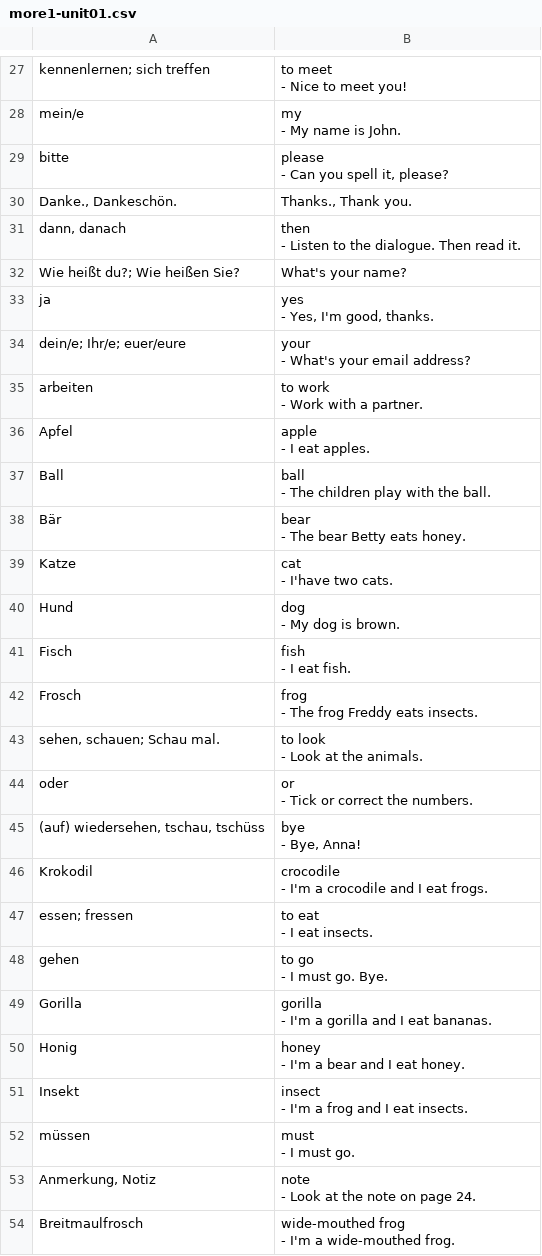
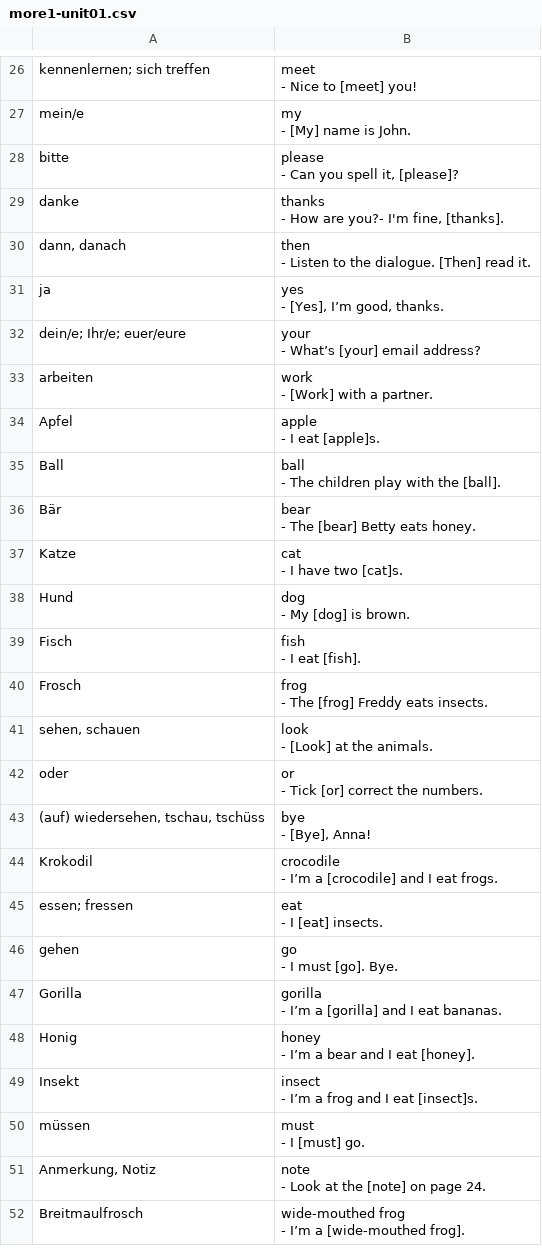
Before and after one commit to lemon3/vocabulary, a CSV file: dist/csv-file-example/more1-unit01.csv, drawn as a sheet; only a part is shown, gaps mark what is left out; the diff covers the shown part only.

Commit message:
update

```diff
--- a/dist/csv-file-example/more1-unit01.csv
+++ b/dist/csv-file-example/more1-unit01.csv
@@ -71,80 +76,81 @@
-"kennenlernen; sich treffen";"to meet
-
-- Nice to meet you!"
-"mein/e";"my
-
-- My name is John."
-"bitte";"please
-
-- Can you spell it, please?"
-"Danke., Dankeschön.";"Thanks., Thank you."
-"dann, danach";"then
-
-- Listen to the dialogue. Then read it."
-"Wie heißt du?; Wie heißen Sie?";"What's your name?"
-"ja";"yes
-
-- Yes, I'm good, thanks."
-"dein/e; Ihr/e; euer/eure";"your
-
-- What's your email address?"
-"arbeiten";"to work
-
-- Work with a partner."
-"Apfel";"apple
-
-- I eat apples."
-"Ball";"ball
-
-- The children play with the ball."
-"Bär";"bear
-
-- The bear Betty eats honey."
-"Katze";"cat
-
-- I'have two cats."
-"Hund";"dog
-
-- My dog is brown."
-"Fisch";"fish
-
-- I eat fish."
-"Frosch";"frog
-
-- The frog Freddy eats insects."
-"sehen, schauen; Schau mal.";"to look
-
-- Look at the animals."
-"oder";"or
-
-- Tick or correct the numbers."
-"(auf) wiedersehen, tschau, tschüss";"bye
-
-- Bye, Anna!"
-"Krokodil";"crocodile
-
-- I'm a crocodile and I eat frogs."
-"essen; fressen";"to eat
-
-- I eat insects."
-"gehen";"to go
-
-- I must go. Bye."
-"Gorilla";"gorilla
-
-- I'm a gorilla and I eat bananas."
-"Honig";"honey
-
-- I'm a bear and I eat honey."
-"Insekt";"insect
-
-- I'm a frog and I eat insects."
-"müssen";"must
-
-- I must go."
-"Anmerkung, Notiz";"note
-
-- Look at the note on page 24."
-"Breitmaulfrosch";"wide-mouthed frog
-
-- I'm a wide-mouthed frog."
+"kennenlernen; sich treffen";"meet
+
+- Nice to [meet] you!"
+"mein/e";"my
+
+- [My] name is John."
+"bitte";"please
+
+- Can you spell it, [please]?"
+"danke";"thanks
+
+- How are you?- I'm fine, [thanks]."
+"dann, danach";"then
+
+- Listen to the dialogue. [Then] read it."
+"ja";"yes
+
+- [Yes], I’m good, thanks."
+"dein/e; Ihr/e; euer/eure";"your
+
+- What’s [your] email address?"
+"arbeiten";"work
+
+- [Work] with a partner."
+"Apfel";"apple
+
+- I eat [apple]s."
+"Ball";"ball
+
+- The children play with the [ball]."
+"Bär";"bear
+
+- The [bear] Betty eats honey."
+"Katze";"cat
+
+- I have two [cat]s."
+"Hund";"dog
+
+- My [dog] is brown."
+"Fisch";"fish
+
+- I eat [fish]."
+"Frosch";"frog
+
+- The [frog] Freddy eats insects."
+"sehen, schauen";"look
+
+- [Look] at the animals."
+"oder";"or
+
+- Tick [or] correct the numbers."
+"(auf) wiedersehen, tschau, tschüss";"bye
+
+- [Bye], Anna!"
+"Krokodil";"crocodile
+
+- I’m a [crocodile] and I eat frogs."
+"essen; fressen";"eat
+
+- I [eat] insects."
+"gehen";"go
+
+- I must [go]. Bye."
+"Gorilla";"gorilla
+
+- I’m a [gorilla] and I eat bananas."
+"Honig";"honey
+
+- I’m a bear and I eat [honey]."
+"Insekt";"insect
+
+- I’m a frog and I eat [insect]s."
+"müssen";"must
+
+- I [must] go."
+"Anmerkung, Notiz";"note
+
+- Look at the [note] on page 24."
+"Breitmaulfrosch";"wide-mouthed frog
+
+- I’m a [wide-mouthed frog]."
```
Also changed, not shown: 8 added rows, 9 removed rows and 54 edited cells elsewhere in this file.
